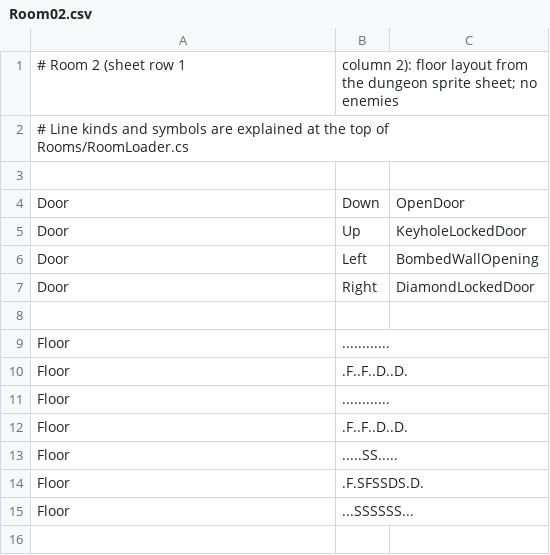
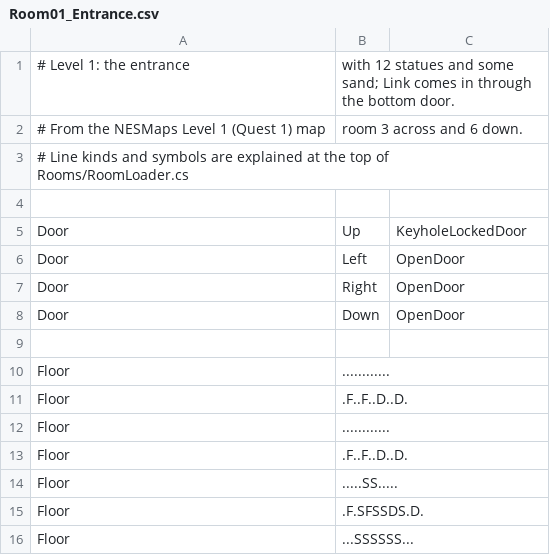
Before and after one commit to ColinHarvey45/3902-Project, a CSV file: 3902 Project/Levels/Dungeon1/Room01_Entrance.csv (was 3902 Project/Levels/Dungeon1/Room02.csv), drawn as a sheet.

```diff
--- a/3902 Project/Levels/Dungeon1/Room02.csv
+++ b/3902 Project/Levels/Dungeon1/Room01_Entrance.csv
@@ -1,8 +1,9 @@
-# Room 2 (sheet row 1, column 2): floor layout from the dungeon sprite sheet; no enemies
+# Level 1: the entrance, with 12 statues and some sand; Link comes in through the bottom door.
+# From the NESMaps Level 1 (Quest 1) map, room 3 across and 6 down.
 # Line kinds and symbols are explained at the top of Rooms/RoomLoader.cs
 
+Door,Up,KeyholeLockedDoor
+Door,Left,OpenDoor
+Door,Right,OpenDoor
 Door,Down,OpenDoor
-Door,Up,KeyholeLockedDoor
-Door,Left,BombedWallOpening
-Door,Right,DiamondLockedDoor
 
```
Also changed, not shown: 3902 Project/Levels/Dungeon1/Room02_KeeseWest.csv, 3902 Project/Levels/Dungeon1/Room07_Compass.csv, 56 other files.
